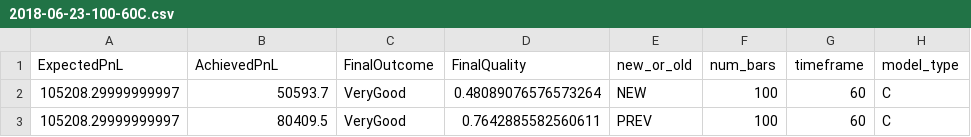
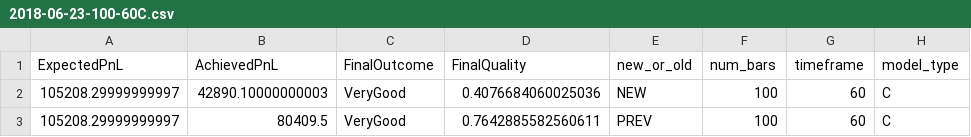
Before and after one commit to vzhomeexperiments/R_selflearning, a CSV file: model/LOG/2018-06-23-100-60C.csv, drawn as a sheet.

Commit message:
added test_model function

```diff
--- a/model/LOG/2018-06-23-100-60C.csv
+++ b/model/LOG/2018-06-23-100-60C.csv
@@ -1,3 +1,3 @@
 ExpectedPnL,AchievedPnL,FinalOutcome,FinalQuality,new_or_old,num_bars,timeframe,model_type
-105208.29999999997,50593.7,VeryGood,0.48089076576573264,NEW,100,60,C
+105208.29999999997,42890.10000000003,VeryGood,0.4076684060025036,NEW,100,60,C
 105208.29999999997,80409.5,VeryGood,0.7642885582560611,PREV,100,60,C
```
Also changed, not shown: model/LOG/2018-06-23-100-60R.csv, model/LOG/2018-06-23-75-15C.csv, 13 other files.
